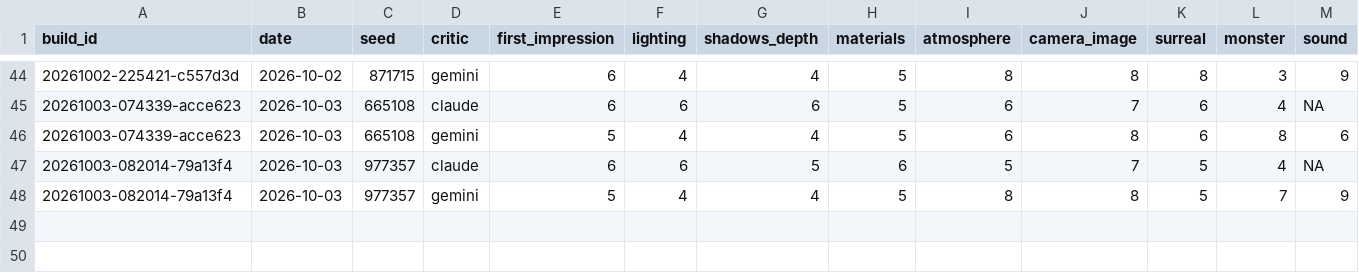
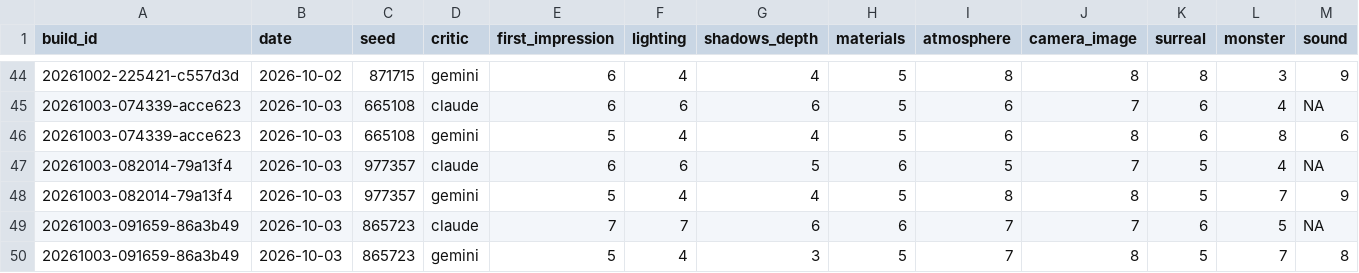
Before and after one commit to Samizdat-Publications/noclip, a CSV file: review/scores.csv, drawn as a sheet; only a part is shown, gaps mark what is left out; rows hold the shown columns only; the diff names each change by its address in the sheet, - before the commit and + after, or states it on an @@ line.

```diff
--- a/review/scores.csv
+++ b/review/scores.csv
+row 49: 20261003-091659-86a3b49 | 2026-10-03 | 865723 | claude | 7 | 7 | 6 | 6 | 7 | 7 | 6 | 5 | NA
+row 50: 20261003-091659-86a3b49 | 2026-10-03 | 865723 | gemini | 5 | 4 | 3 | 5 | 7 | 8 | 5 | 7 | 8
```
Also changed, not shown: 15 other files.
